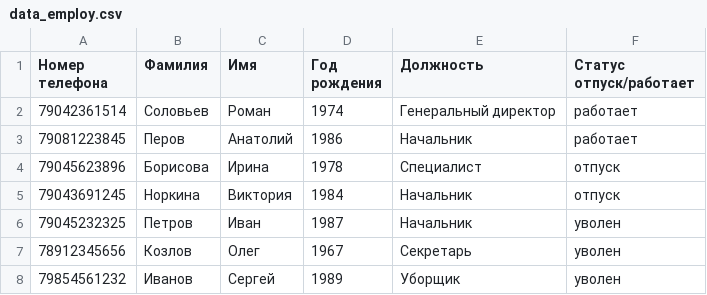
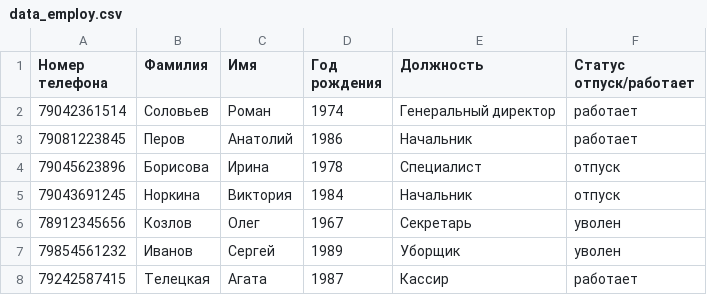
Before and after one commit to AnnaBlokhina28/Lessons, a CSV file: data_employ.csv, drawn as a sheet; removed rows and columns are numbered as before the commit, all else as after; the diff names each change by its address in the sheet, - before the commit and + after, or states it on an @@ line.

```diff
--- a/data_employ.csv
+++ b/data_employ.csv
-row 6: 79045232325 | Петров | Иван | 1987 | Начальник | уволен
+row 8: 79242587415 | Телецкая | Агата | 1987 | Кассир | работает
```
Also changed, not shown: 1 other file.
